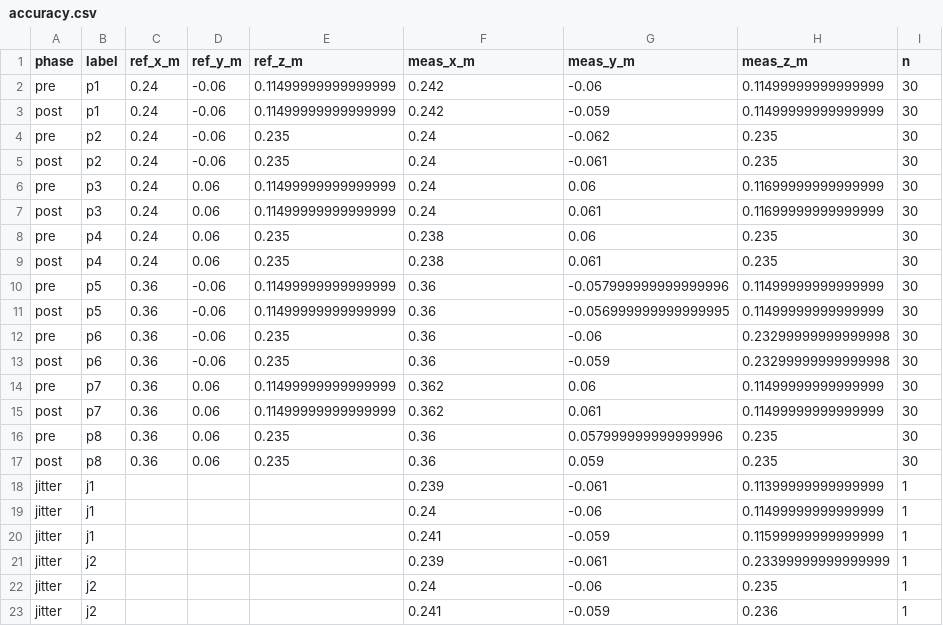
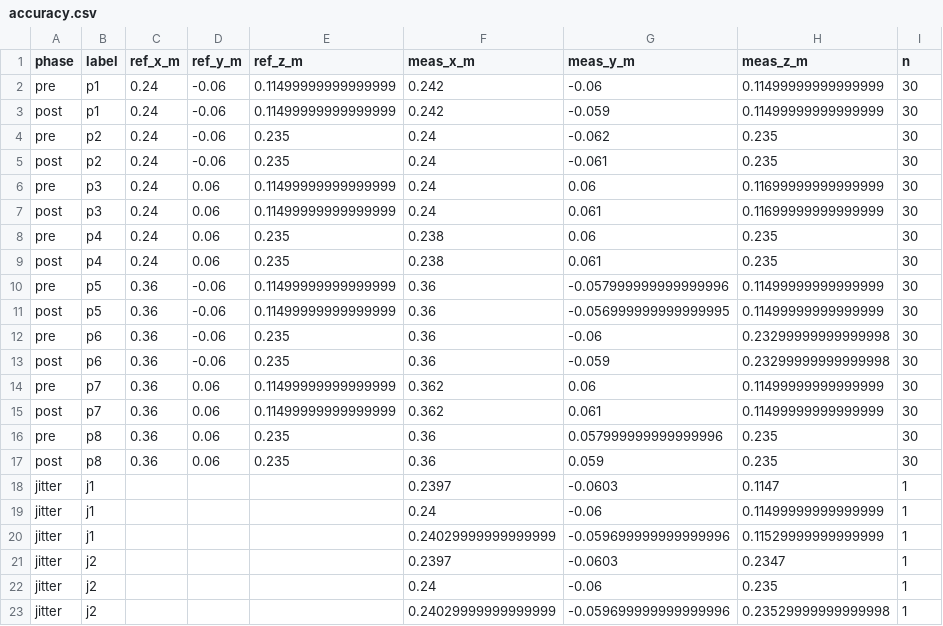
Before and after one commit to RobotRegistryFoundation/bounded-embodiment, a CSV file: vectors/runs/ev02-fail/raw/accuracy.csv, drawn as a sheet.

```diff
--- a/vectors/runs/ev02-fail/raw/accuracy.csv
+++ b/vectors/runs/ev02-fail/raw/accuracy.csv
@@ -17,7 +17,7 @@ pre,p8,0.36,0.06,0.235,0.36,0.057999999999999996,0.235,30
 post,p8,0.36,0.06,0.235,0.36,0.059,0.235,30
-jitter,j1,,,,0.239,-0.061,0.11399999999999999,1
+jitter,j1,,,,0.2397,-0.0603,0.1147,1
 jitter,j1,,,,0.24,-0.06,0.11499999999999999,1
-jitter,j1,,,,0.241,-0.059,0.11599999999999999,1
-jitter,j2,,,,0.239,-0.061,0.23399999999999999,1
+jitter,j1,,,,0.24029999999999999,-0.059699999999999996,0.11529999999999999,1
+jitter,j2,,,,0.2397,-0.0603,0.2347,1
 jitter,j2,,,,0.24,-0.06,0.235,1
-jitter,j2,,,,0.241,-0.059,0.236,1
+jitter,j2,,,,0.24029999999999999,-0.059699999999999996,0.23529999999999998,1
```
Also changed, not shown: vectors/runs/ev02-inconclusive-one-source/raw/accuracy.csv, vectors/runs/ev02-pass/raw/accuracy.csv, 35 other files.
